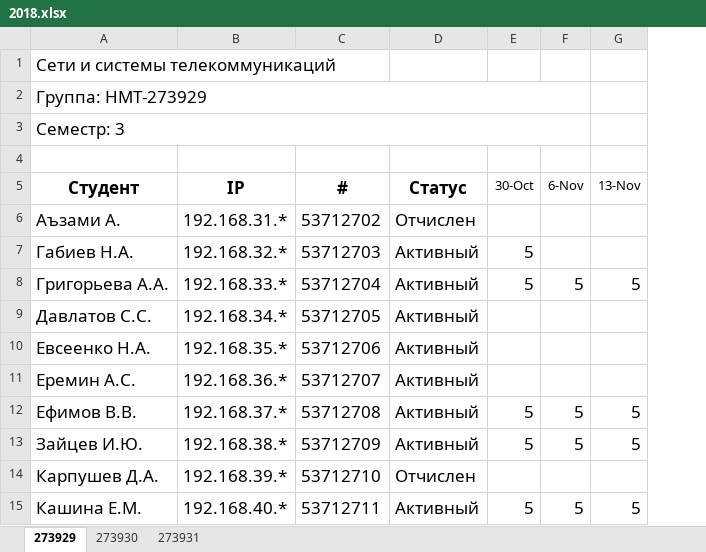
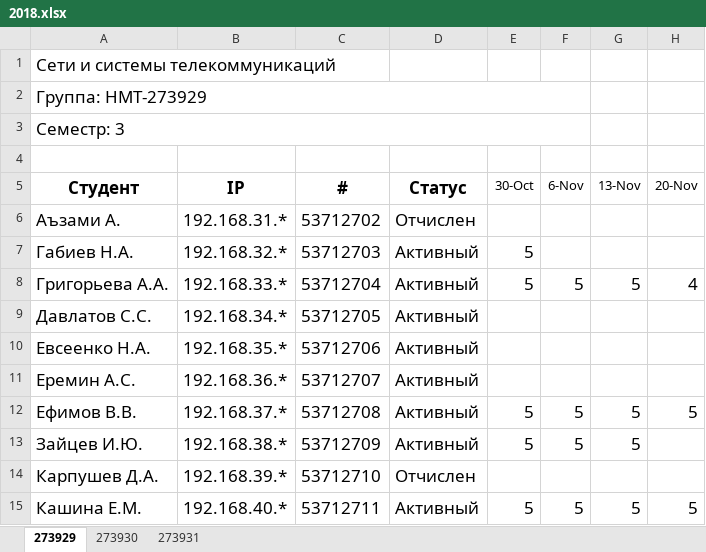
Before and after one commit to ukoloff/nets, an Excel workbook: register/2018.xlsx, sheet 273929, drawn as a sheet; only a part is shown; values as stored, in another font and other column widths than the file's, no borders; the diff names each change by its address in the sheet, - before the commit and + after, or states it on an @@ line.

```diff
--- a/register/2018.xlsx (sheet 273929)
+++ b/register/2018.xlsx (sheet 273929)
+column H (20-Nov), rows 8-15: 4 |  |  |  | 5 |  |  | 5
```
Also changed, not shown: sheet 273931, sheet 273930.
